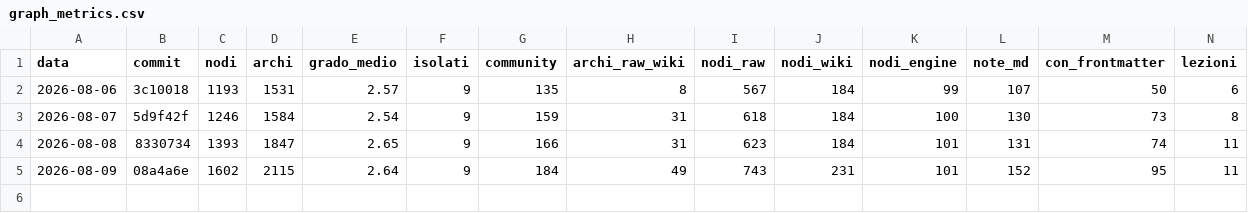
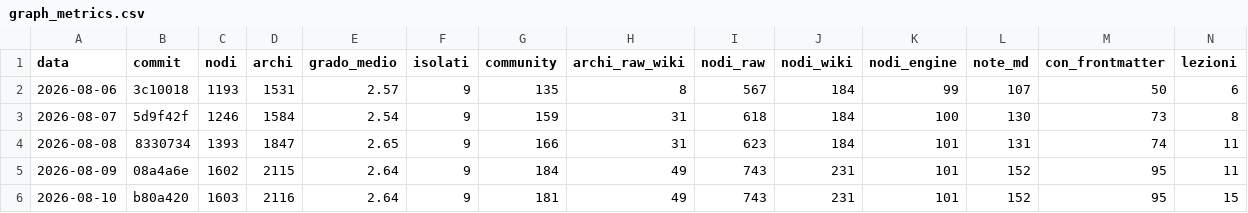
Before and after one commit to Simus100/altair-brain, a CSV file: metrics/graph_metrics.csv, drawn as a sheet.

```diff
--- a/metrics/graph_metrics.csv
+++ b/metrics/graph_metrics.csv
@@ -5 +5,2 @@ data,commit,nodi,archi,grado_medio,isolati,community,archi_raw_wiki,nodi_raw,nod
 2026-08-09,08a4a6e,1602,2115,2.64,9,184,49,743,231,101,152,95,11
+2026-08-10,b80a420,1603,2116,2.64,9,181,49,743,231,101,152,95,15
```
Also changed, not shown: 22 other files.
